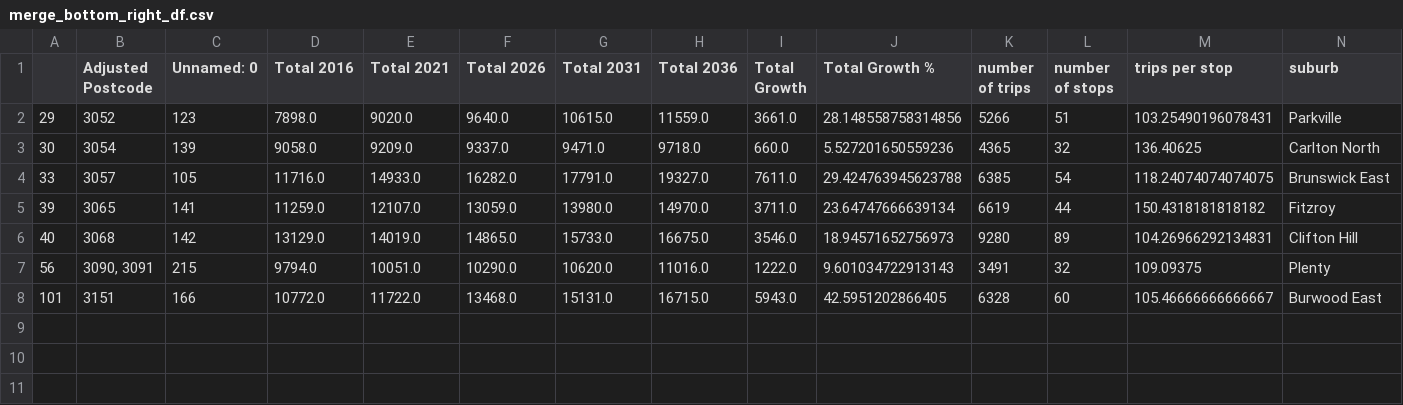
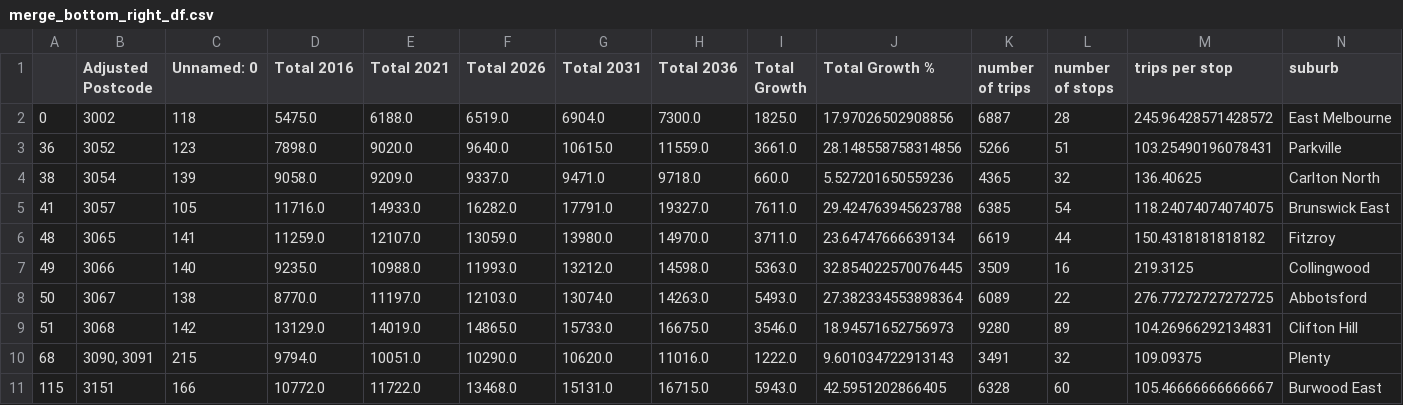
Before and after one commit to Reinierandrew/vic_public_transport, a CSV file: Output/Analysis/merge_bottom_right_df.csv, drawn as a sheet.

```diff
--- a/Output/Analysis/merge_bottom_right_df.csv
+++ b/Output/Analysis/merge_bottom_right_df.csv
@@ -1,8 +1,11 @@
 ,Adjusted Postcode,Unnamed: 0,Total 2016,Total 2021,Total 2026,Total 2031,Total 2036,Total Growth,Total Growth %,number of trips,number of stops,trips per stop,suburb
-29,3052,123,7898.0,9020.0,9640.0,10615.0,11559.0,3661.0,28.148558758314856,5266,51,103.25490196078431,Parkville
-30,3054,139,9058.0,9209.0,9337.0,9471.0,9718.0,660.0,5.527201650559236,4365,32,136.40625,Carlton North
-33,3057,105,11716.0,14933.0,16282.0,17791.0,19327.0,7611.0,29.424763945623788,6385,54,118.24074074074075,Brunswick East
-39,3065,141,11259.0,12107.0,13059.0,13980.0,14970.0,3711.0,23.64747666639134,6619,44,150.4318181818182,Fitzroy
-40,3068,142,13129.0,14019.0,14865.0,15733.0,16675.0,3546.0,18.94571652756973,9280,89,104.26966292134831,Clifton Hill
-56,"3090, 3091",215,9794.0,10051.0,10290.0,10620.0,11016.0,1222.0,9.601034722913143,3491,32,109.09375,Plenty
-101,3151,166,10772.0,11722.0,13468.0,15131.0,16715.0,5943.0,42.5951202866405,6328,60,105.46666666666667,Burwood East
+0,3002,118,5475.0,6188.0,6519.0,6904.0,7300.0,1825.0,17.97026502908856,6887,28,245.96428571428572,East Melbourne
+36,3052,123,7898.0,9020.0,9640.0,10615.0,11559.0,3661.0,28.148558758314856,5266,51,103.25490196078431,Parkville
+38,3054,139,9058.0,9209.0,9337.0,9471.0,9718.0,660.0,5.527201650559236,4365,32,136.40625,Carlton North
+41,3057,105,11716.0,14933.0,16282.0,17791.0,19327.0,7611.0,29.424763945623788,6385,54,118.24074074074075,Brunswick East
+48,3065,141,11259.0,12107.0,13059.0,13980.0,14970.0,3711.0,23.64747666639134,6619,44,150.4318181818182,Fitzroy
+49,3066,140,9235.0,10988.0,11993.0,13212.0,14598.0,5363.0,32.854022570076445,3509,16,219.3125,Collingwood
+50,3067,138,8770.0,11197.0,12103.0,13074.0,14263.0,5493.0,27.382334553898364,6089,22,276.77272727272725,Abbotsford
+51,3068,142,13129.0,14019.0,14865.0,15733.0,16675.0,3546.0,18.94571652756973,9280,89,104.26966292134831,Clifton Hill
+68,"3090, 3091",215,9794.0,10051.0,10290.0,10620.0,11016.0,1222.0,9.601034722913143,3491,32,109.09375,Plenty
+115,3151,166,10772.0,11722.0,13468.0,15131.0,16715.0,5943.0,42.5951202866405,6328,60,105.46666666666667,Burwood East
```
Also changed, not shown: Output/Analysis/merge_top_left_df.csv, 6 other files.
